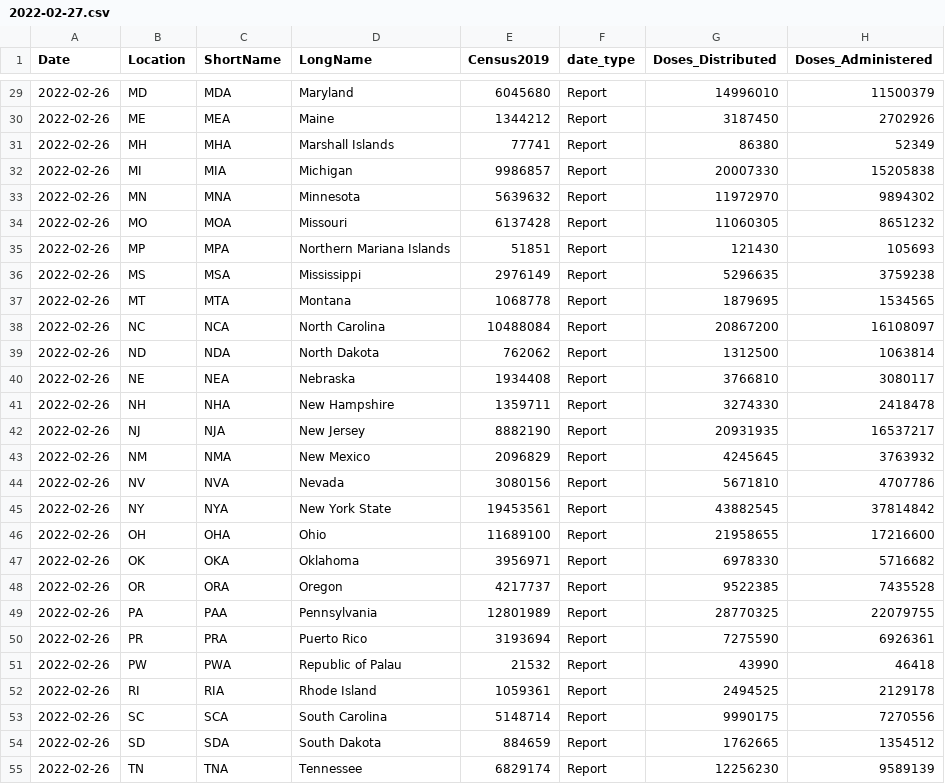
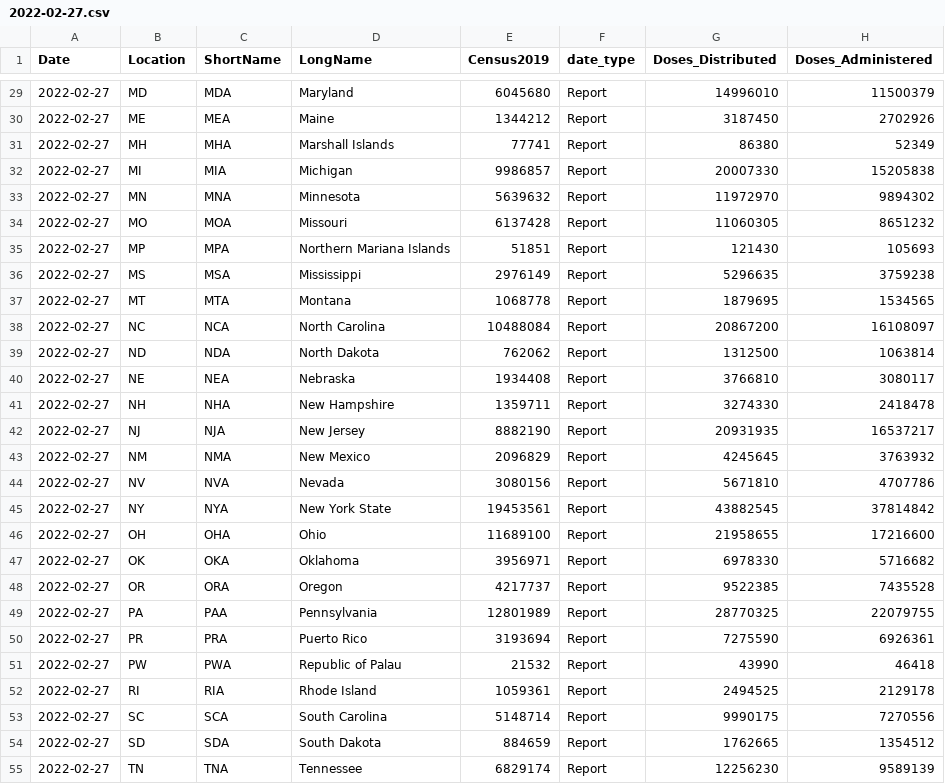
Before and after one commit to mattkinsey/covid19-vaccine-timeseries, a CSV file: daily_data/2022-02-27.csv, drawn as a sheet; only a part is shown, gaps mark what is left out; the diff covers the shown part only; the diff names each change by its address in the sheet, - before the commit and + after, or states it on an @@ line.

Commit message:
fix date col in 2022-02-27.csv

```diff
--- a/daily_data/2022-02-27.csv
+++ b/daily_data/2022-02-27.csv
-A29:A55 (Date): 2022-02-26
+A29:A55 (Date): 2022-02-27
```
Also changed, not shown: 37 edited cells elsewhere in this file.
